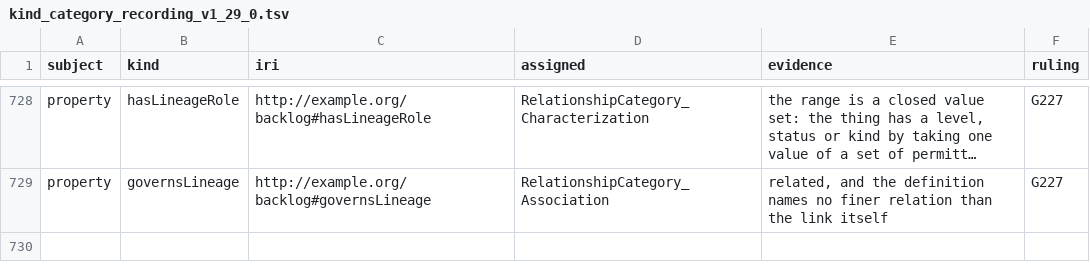
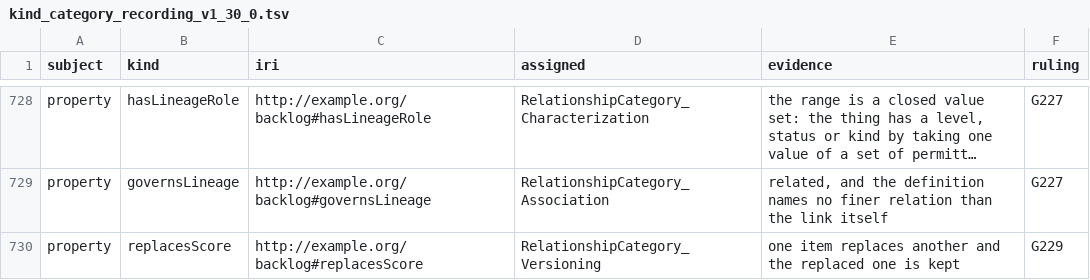
Before and after one commit to altunelyusuf/backlog-roadmap-framework, a TSV file: 03-tooling/kind_category_recording_v1_30_0.tsv (was 03-tooling/kind_category_recording_v1_29_0.tsv), drawn as a sheet; only a part is shown, gaps mark what is left out; long unchanged cells end in …; the diff names each change by its address in the sheet, - before the commit and + after, or states it on an @@ line.

```diff
--- a/03-tooling/kind_category_recording_v1_29_0.tsv
+++ b/03-tooling/kind_category_recording_v1_30_0.tsv
+row 730: property | replacesScore | http://example.org/backlog#replacesScore | RelationshipCategory_Versioning | one item replaces another and the replaced one is kept | G229
```
Also changed, not shown: 11 other files.
